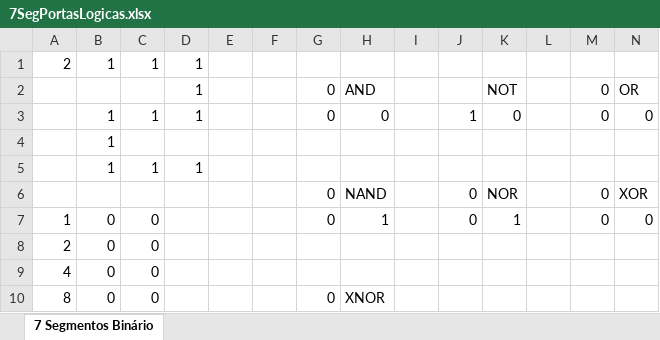
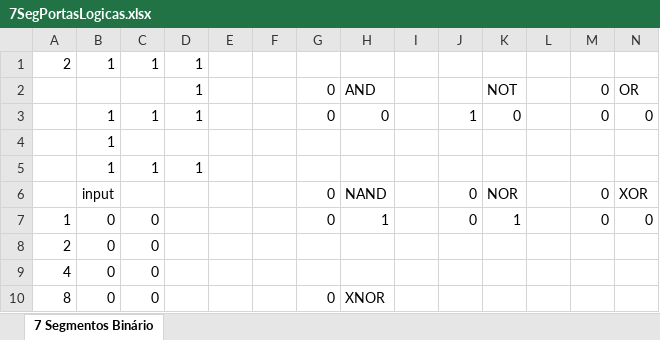
Before and after one commit to wrxxnch/7SegmentsExcel, an Excel workbook: 7SegPortasLogicas.xlsx, sheet 7 Segmentos Binário, drawn as a sheet; only a part is shown; values as stored, in another font and other column widths than the file's, no borders; conditional formats not drawn; the diff names each change by its address in the sheet, - before the commit and + after, or states it on an @@ line.

Commit message:
added input list 0 or 1

```diff
--- a/7SegPortasLogicas.xlsx (sheet 7 Segmentos Binário)
+++ b/7SegPortasLogicas.xlsx (sheet 7 Segmentos Binário)
-B6: (empty)
+B6: input
```
